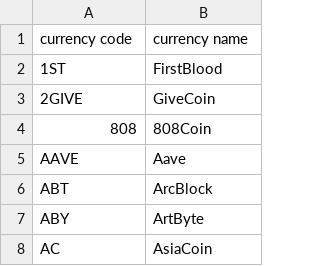
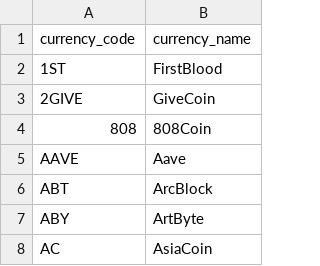
Before and after one commit to AleeRezaa/portfolio-selection-using-ml, a CSV file: Model/currency_list.csv (was Model/currency_list/digital_currency_list.csv), drawn as a sheet; only a part is shown.

Commit message:
add new data

```diff
--- a/Model/currency_list/digital_currency_list.csv
+++ b/Model/currency_list.csv
@@ -1,2 +1,2 @@
-currency code,currency name
+currency_code,currency_name
 1ST,FirstBlood
```
Also changed, not shown: 41 other files.
